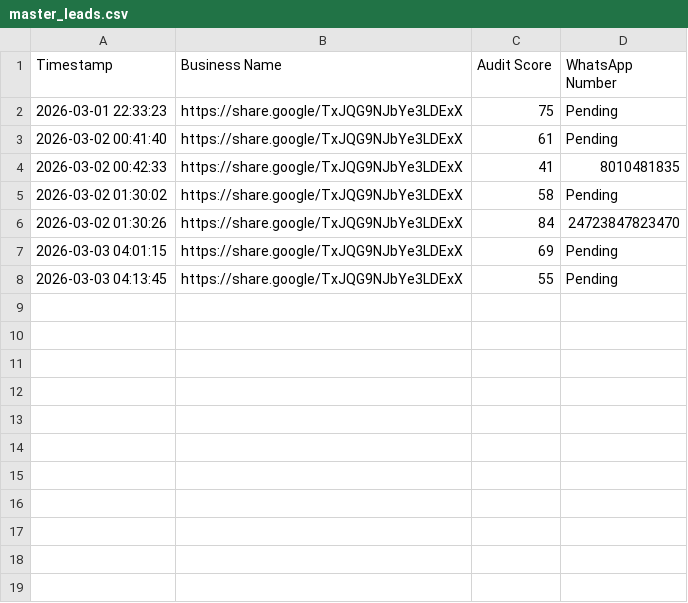
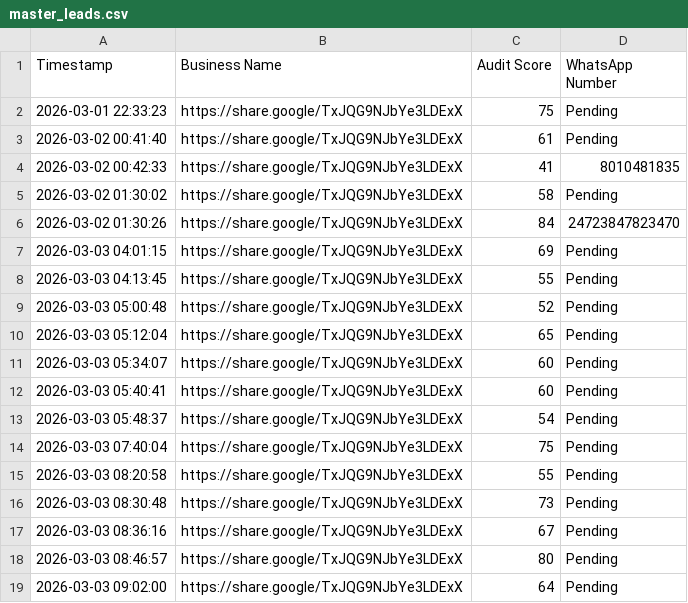
Before and after one commit to AILocalSystem/AI-Local-System, a CSV file: master_leads.csv, drawn as a sheet.

```diff
--- a/master_leads.csv
+++ b/master_leads.csv
@@ -8 +8,12 @@ Timestamp,Business Name,Audit Score,WhatsApp Number
 2026-03-03 04:13:45,https://share.google/TxJQG9NJbYe3LDExX,55,Pending
+2026-03-03 05:00:48,https://share.google/TxJQG9NJbYe3LDExX,52,Pending
+2026-03-03 05:12:04,https://share.google/TxJQG9NJbYe3LDExX,65,Pending
+2026-03-03 05:34:07,https://share.google/TxJQG9NJbYe3LDExX,60,Pending
+2026-03-03 05:40:41,https://share.google/TxJQG9NJbYe3LDExX,60,Pending
+2026-03-03 05:48:37,https://share.google/TxJQG9NJbYe3LDExX,54,Pending
+2026-03-03 07:40:04,https://share.google/TxJQG9NJbYe3LDExX,75,Pending
+2026-03-03 08:20:58,https://share.google/TxJQG9NJbYe3LDExX,55,Pending
+2026-03-03 08:30:48,https://share.google/TxJQG9NJbYe3LDExX,73,Pending
+2026-03-03 08:36:16,https://share.google/TxJQG9NJbYe3LDExX,67,Pending
+2026-03-03 08:46:57,https://share.google/TxJQG9NJbYe3LDExX,80,Pending
+2026-03-03 09:02:00,https://share.google/TxJQG9NJbYe3LDExX,64,Pending
```
Also changed, not shown: 4 other files.
